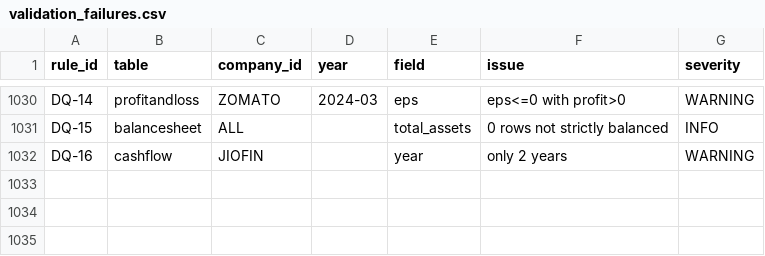
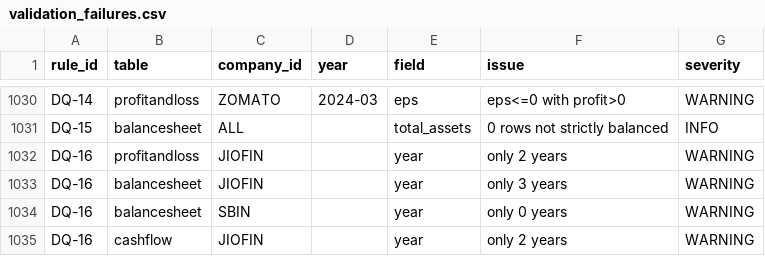
Before and after one commit to Tanay184/Bluestock_N100, a CSV file: output/validation_failures.csv, drawn as a sheet; only a part is shown, gaps mark what is left out.

```diff
--- a/output/validation_failures.csv
+++ b/output/validation_failures.csv
@@ -1031,2 +1031,5 @@ DQ-14,profitandloss,ZOMATO,2024-03,eps,eps<=0 with profit>0,WARNING
 DQ-15,balancesheet,ALL,,total_assets,0 rows not strictly balanced,INFO
+DQ-16,profitandloss,JIOFIN,,year,only 2 years,WARNING
+DQ-16,balancesheet,JIOFIN,,year,only 3 years,WARNING
+DQ-16,balancesheet,SBIN,,year,only 0 years,WARNING
 DQ-16,cashflow,JIOFIN,,year,only 2 years,WARNING
```
Also changed, not shown: 49 other files.
